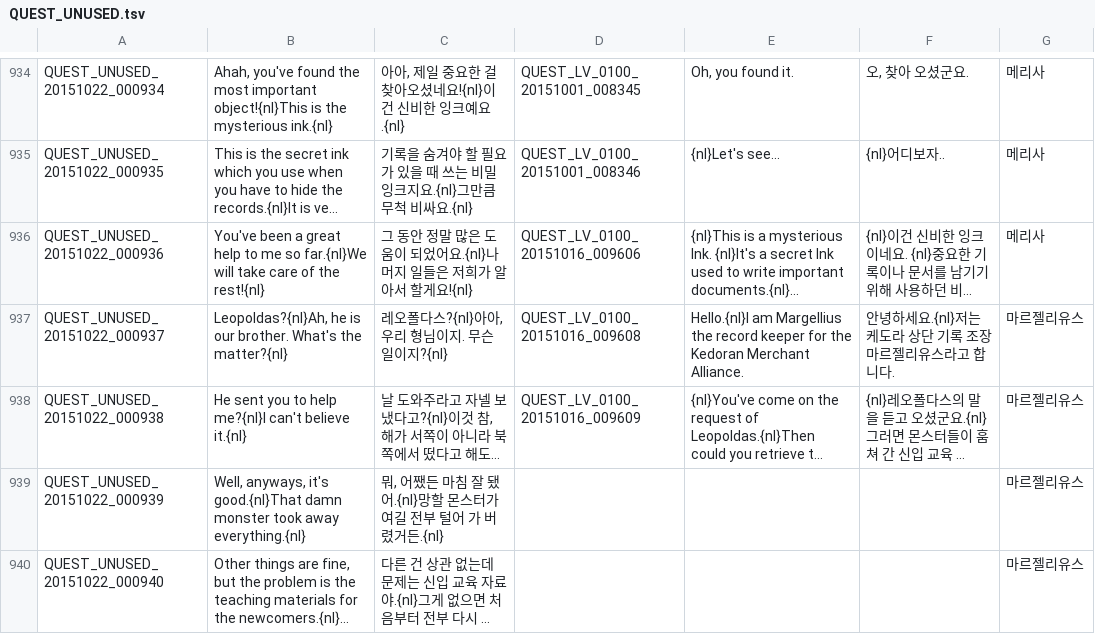
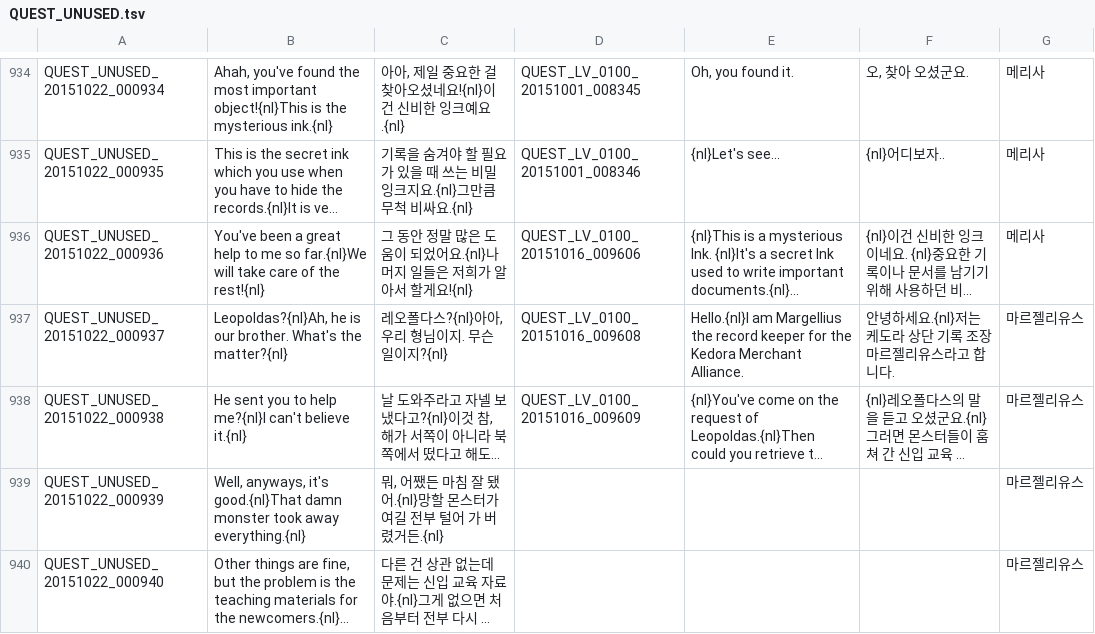
Before and after one commit to riotrick/PortugueseTranslation, a TSV file: QUEST_UNUSED.tsv, drawn as a sheet; only a part is shown, gaps mark what is left out; long unchanged cells end in …; the diff covers the shown part only; the diff names each change by its address in the sheet, - before the commit and + after, or states it on an @@ line.

```diff
--- a/QUEST_UNUSED.tsv
+++ b/QUEST_UNUSED.tsv
-E937: …for the Kedoran Merchant Alliance.
+E937: …for the Kedora Merchant Alliance.
```
Also changed, not shown: 13 edited cells elsewhere in this file, INTL.tsv, 5 other files.
